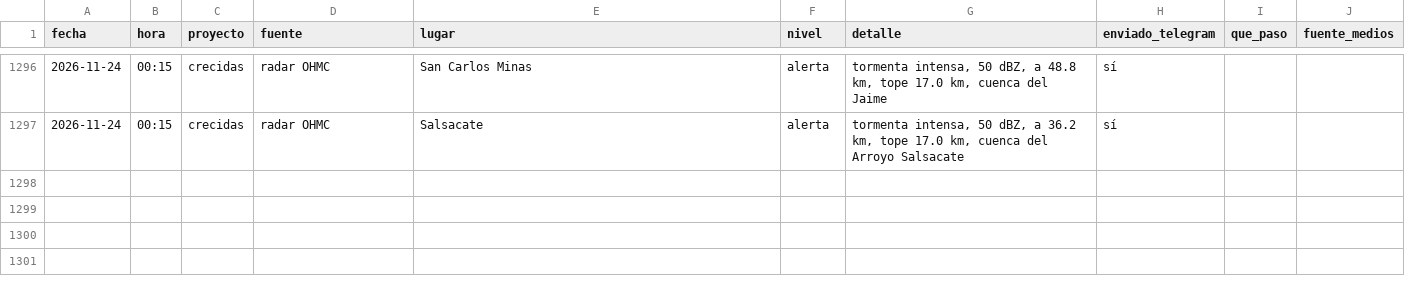
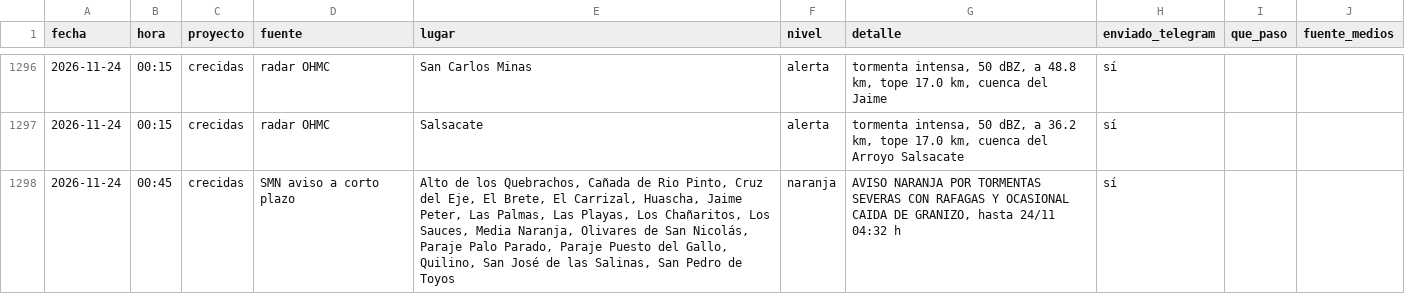
Before and after one commit to diegoesteve/predinun, a CSV file: data/historial_alarmas.csv, drawn as a sheet; only a part is shown, gaps mark what is left out.

```diff
--- a/data/historial_alarmas.csv
+++ b/data/historial_alarmas.csv
@@ -1297 +1297,2 @@ fecha,hora,proyecto,fuente,lugar,nivel,detalle,enviado_telegram,que_paso,fuente_
 2026-11-24,00:15,crecidas,radar OHMC,Salsacate,alerta,"tormenta intensa, 50 dBZ, a 36.2 km, tope 17.0 km, cuenca del Arroyo Salsacate",sí,,
+2026-11-24,00:45,crecidas,SMN aviso a corto plazo,"Alto de los Quebrachos, Cañada de Rio Pinto, Cruz del Eje, El Brete, El Carrizal, Huascha, Jaime Peter, Las Palmas, Las Playas, Los Chañaritos, Los Sauces, Media Naranja, Olivares de San Nicolás, Paraje Palo Parado, Paraje Puesto del Gallo, Quilino, San José de las Salinas, San Pedro de Toyos",naranja,"AVISO NARANJA POR TORMENTAS SEVERAS CON RAFAGAS Y OCASIONAL CAIDA DE GRANIZO, hasta 24/11 04:32 h",sí,,
```
Also changed, not shown: 20 other files.
